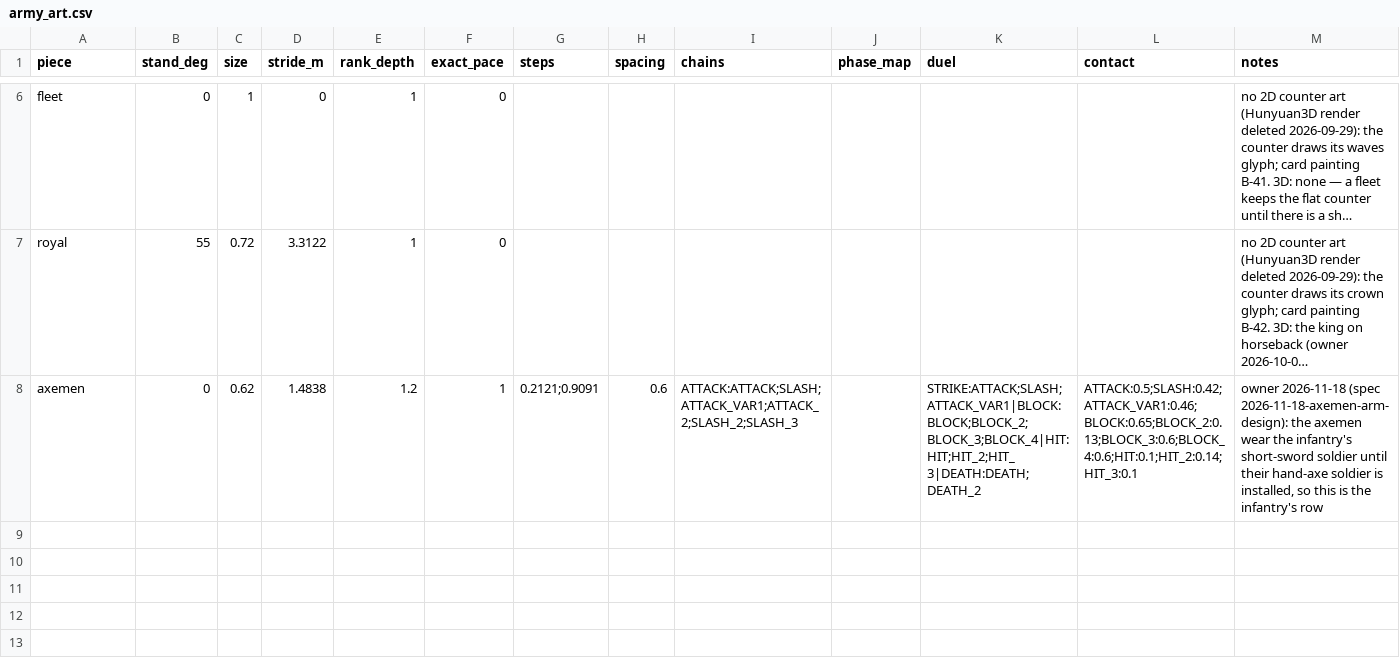
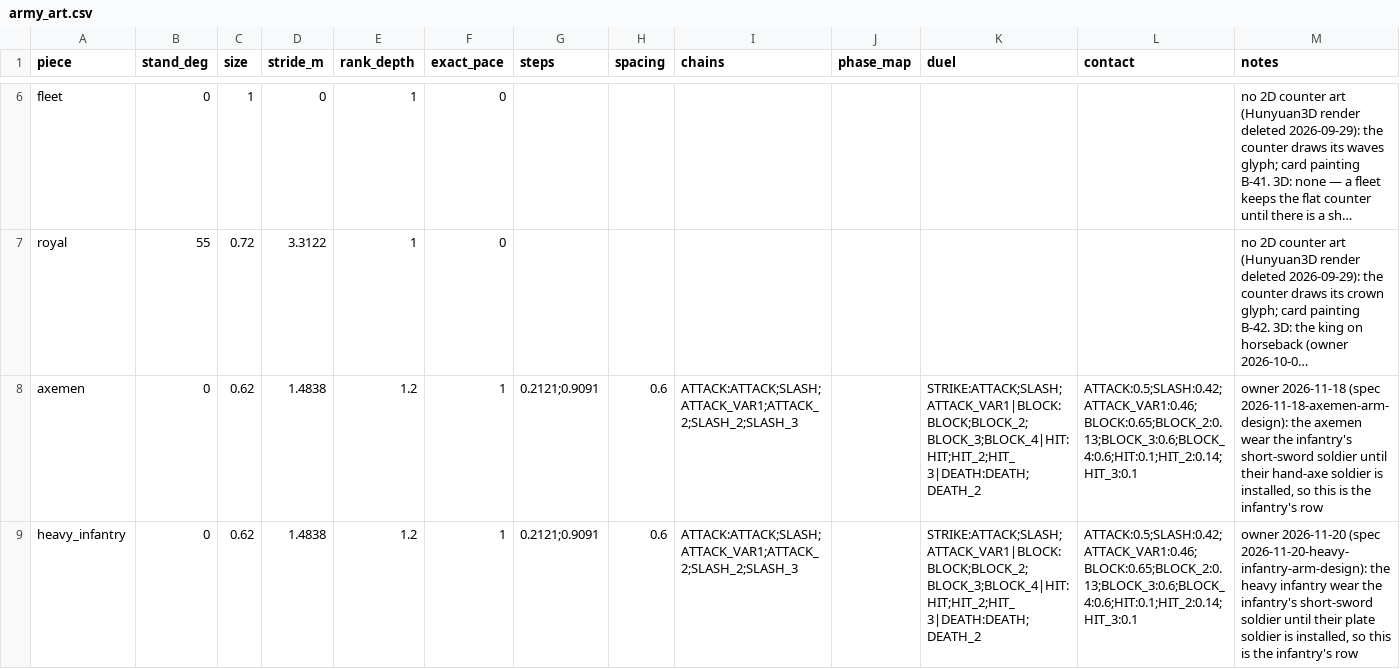
Before and after one commit to samuelzhang1201/game_design, a CSV file: data/screens/map3d/army_art.csv, drawn as a sheet; only a part is shown, gaps mark what is left out; long unchanged cells end in …; the diff names each change by its address in the sheet, - before the commit and + after, or states it on an @@ line.

```diff
--- a/data/screens/map3d/army_art.csv
+++ b/data/screens/map3d/army_art.csv
+row 9: heavy_infantry | 0 | 0.62 | 1.4838 | 1.2 | 1 | 0.2121;0.9091 | 0.6 | ATTACK:ATTACK;SLASH;ATTACK_VAR1;ATTACK_2;SLASH_2;SLASH_3 |  | STRIKE:ATTACK;SLASH;ATTACK_VAR1|BLOCK:BLOCK;BLOCK_2;BLOCK_3;BLOCK_4|HIT:HIT;HIT_2;HIT_3|DEATH:DEATH;DEATH_2 | ATTACK:0.5;SLASH:0.42;ATTACK_VAR1:0.46;BLOCK:0.65;BLOCK_2:0.13;BLOCK_3:0.6;BLOCK_4:0.6;HIT:0.1;HIT_2:0.14;HIT_3:0.1 | owner 2026-11-20 (spec 2026-11-20-heavy-infantry-arm-design): the heavy infantry wear the infantry's short-sword soldier until their plate soldier is installed, so this is the infantry's row
```
Also changed, not shown: data/army/army_matchups.csv, data/army/balance.csv, 20 other files.
